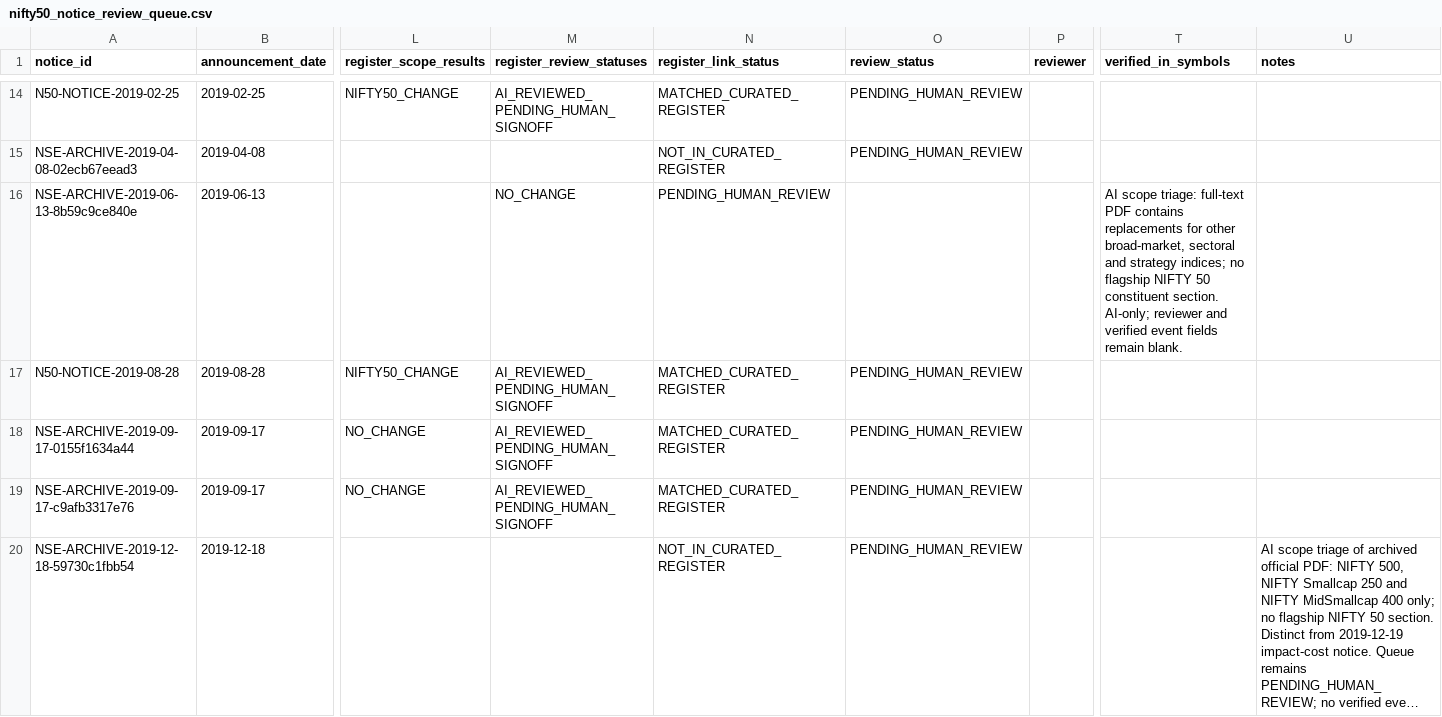
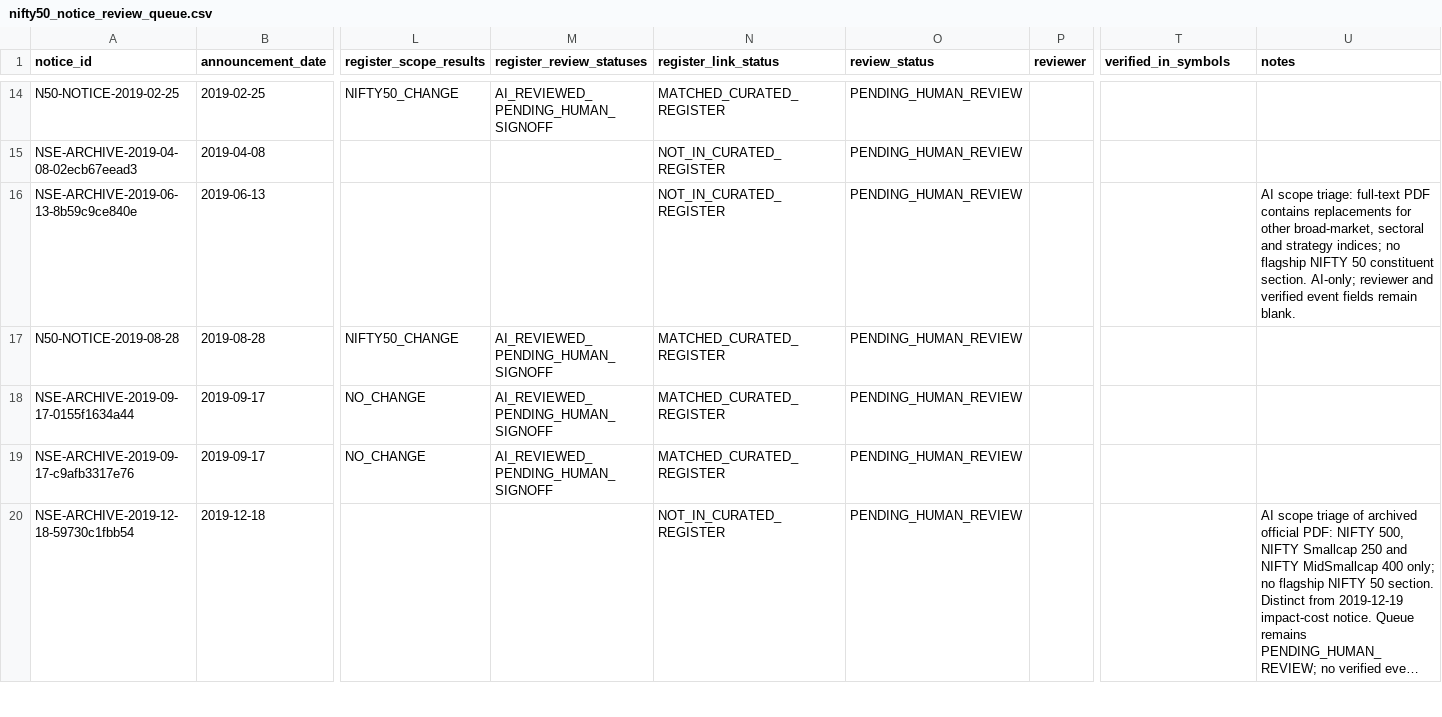
Before and after one commit to vishwasgarg5/Trader, a CSV file: data/reference/nifty50_notice_review_queue.csv, drawn as a sheet; only a part is shown, gaps mark what is left out; long unchanged cells end in …; the diff names each change by its address in the sheet, - before the commit and + after, or states it on an @@ line.

Commit message:
fix: preserve NSE notice queue register-link status

```diff
--- a/data/reference/nifty50_notice_review_queue.csv
+++ b/data/reference/nifty50_notice_review_queue.csv
-M16 (register_review_statuses): NO_CHANGE
+M16 (register_review_statuses): (empty)
-N16 (register_link_status): PENDING_HUMAN_REVIEW
+N16 (register_link_status): NOT_IN_CURATED_REGISTER
-O16 (review_status): (empty)
+O16 (review_status): PENDING_HUMAN_REVIEW
-T16 (verified_in_symbols): AI scope triage: full-text PDF contains replacements for other broad-market, sectoral and strategy indices; no flagship NIFTY 50 constituent section. AI-only; reviewer and verified event fields remain blank.
+T16 (verified_in_symbols): (empty)
-U16 (notes): (empty)
+U16 (notes): AI scope triage: full-text PDF contains replacements for other broad-market, sectoral and strategy indices; no flagship NIFTY 50 constituent section. AI-only; reviewer and verified event fields remain blank.
```
